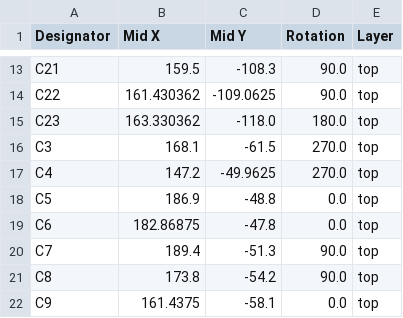
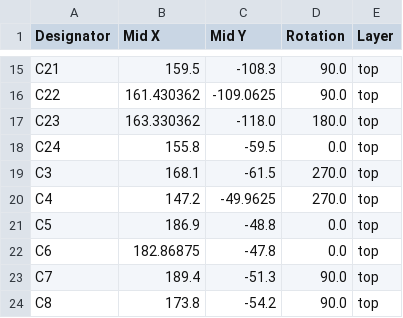
Before and after one commit to ta007403/PHYLAX, a CSV file: production/positions.csv, drawn as a sheet; only a part is shown, gaps mark what is left out; the shorter side is filled out with more unchanged rows; the diff covers the shown part only; the diff names each change by its address in the sheet, - before the commit and + after, or states it on an @@ line.

```diff
--- a/production/positions.csv
+++ b/production/positions.csv
+row 18: C24 | 155.8 | -59.5 | 0.0 | top
```
Also changed, not shown: 9 added rows elsewhere in this file, production/bom.csv, production/designators.csv, 35 other files.
